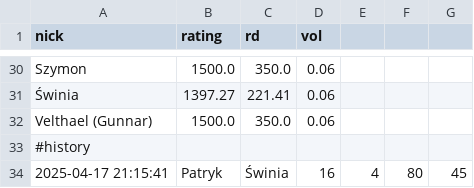
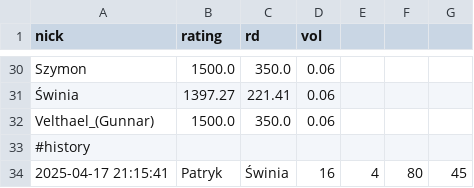
Before and after one commit to SzymonCzajka/glicko2_warhammer_liga, a CSV file: wyniki/ranking_2025-04-17_21-15-41.csv, drawn as a sheet; only a part is shown, gaps mark what is left out.

```diff
--- a/wyniki/ranking_2025-04-17_21-15-41.csv
+++ b/wyniki/ranking_2025-04-17_21-15-41.csv
@@ -31,3 +31,3 @@ Szymon,1500.0,350.0,0.06
 Świnia,1397.27,221.41,0.06
-Velthael (Gunnar),1500.0,350.0,0.06
+Velthael_(Gunnar),1500.0,350.0,0.06
 #history
```
Also changed, not shown: data/ranking_initial.csv, 8 other files.
